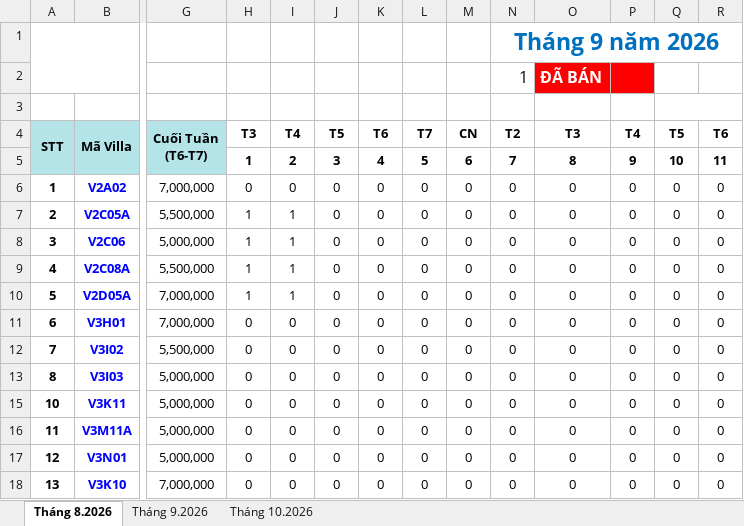
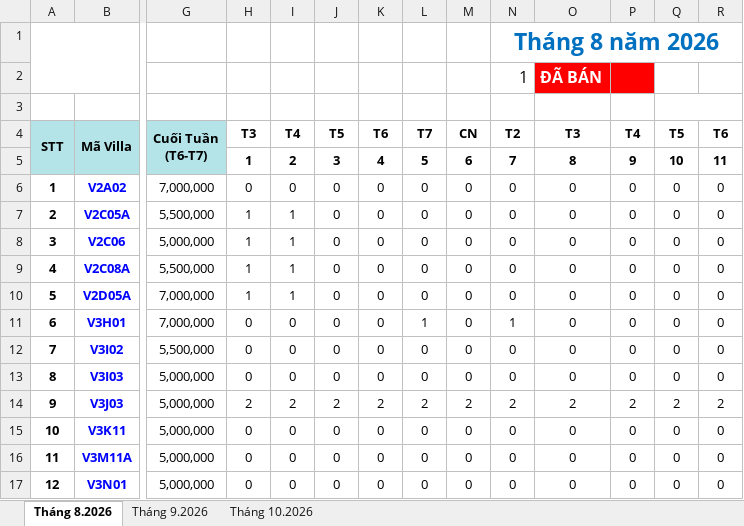
Before and after one commit to tranvietthuong/Vandonstay, an Excel workbook: vandonstay.xlsx, sheet Tháng 8.2026, drawn as a sheet; only a part is shown, gaps mark what is left out; the shorter side is filled out with more unchanged rows; values as stored, in another font and other column widths than the file's, no borders; conditional formats not drawn; rows hold the shown columns only; the diff names each change by its address in the sheet, - before the commit and + after, or states it on an @@ line.

```diff
--- a/vandonstay.xlsx (sheet Tháng 8.2026)
+++ b/vandonstay.xlsx (sheet Tháng 8.2026)
-N1: Tháng 9 năm 2026
+N1: Tháng 8 năm 2026
-L11: 0
+L11: 1
-N11: 0
+N11: 1
+row 14: 9 | V3J03 | 5,000,000 | 2 | 2 | 2 | 2 | 2 | 2 | 2 | 2 | 2 | 2 | 2
```
Also changed, not shown: sheet Tháng 10.2026, sheet Tháng 9.2026, 2 other files.
